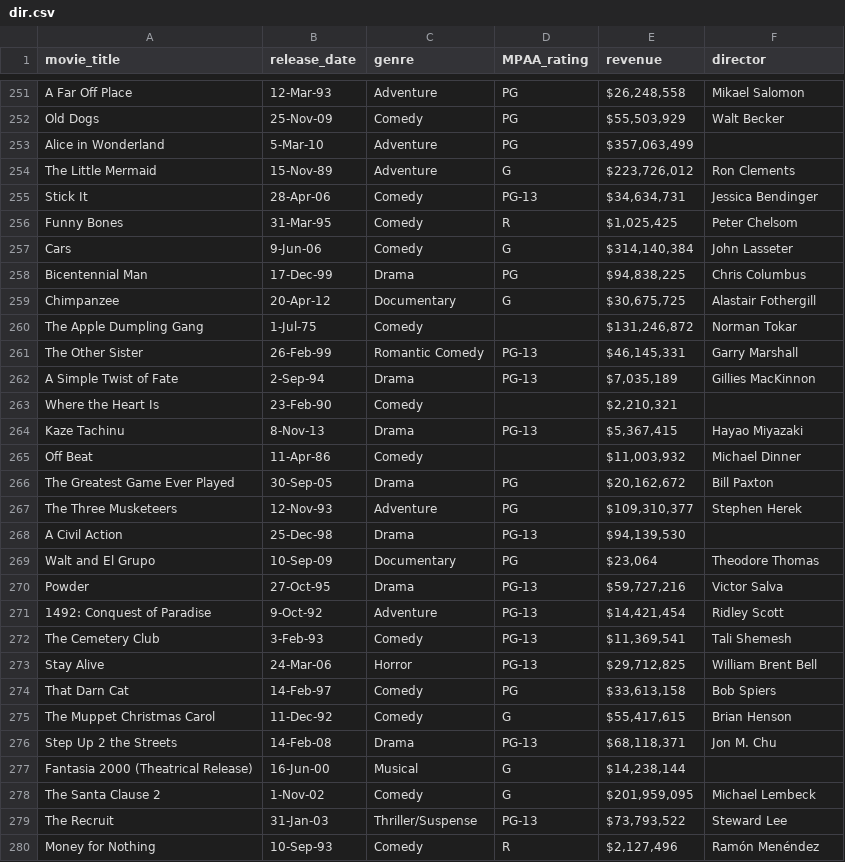
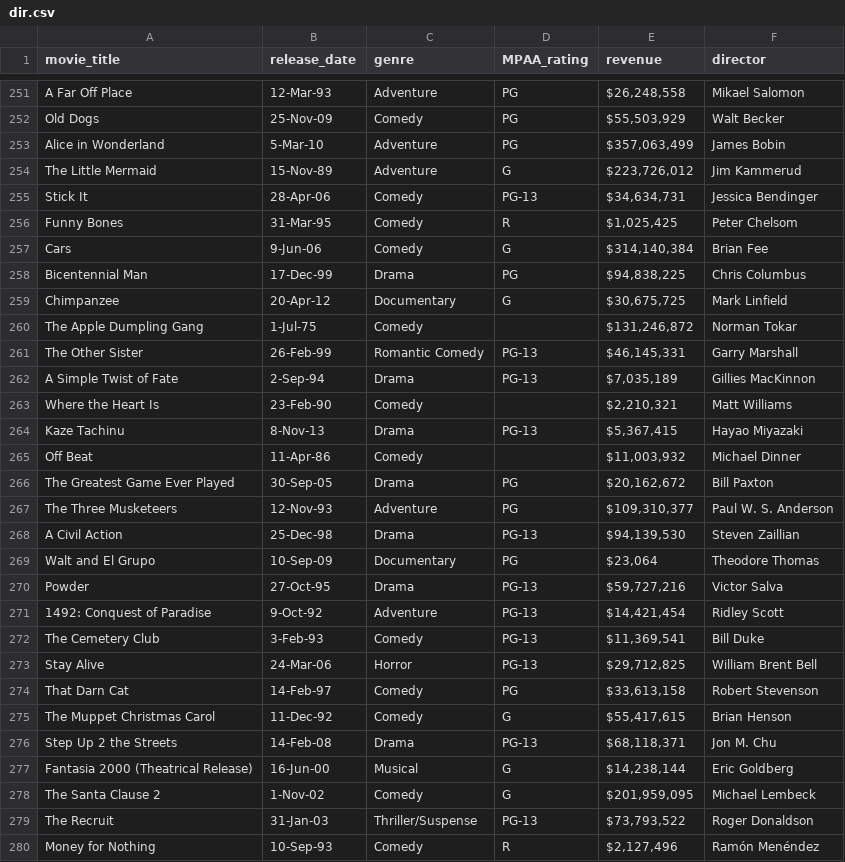
Before and after one commit to HodBossHod/Movie_Revenue_Prediction, a CSV file: dir.csv, drawn as a sheet; only a part is shown, gaps mark what is left out; the diff covers the shown part only.

```diff
--- a/dir.csv
+++ b/dir.csv
@@ -252,9 +252,9 @@ A Far Off Place,12-Mar-93,Adventure,PG,"$26,248,558 ",Mikael Salomon
 Old Dogs,25-Nov-09,Comedy,PG,"$55,503,929 ",Walt Becker
-Alice in Wonderland,5-Mar-10,Adventure,PG,"$357,063,499 ",
-The Little Mermaid,15-Nov-89,Adventure,G,"$223,726,012 ",Ron Clements
+Alice in Wonderland,5-Mar-10,Adventure,PG,"$357,063,499 ",James Bobin
+The Little Mermaid,15-Nov-89,Adventure,G,"$223,726,012 ",Jim Kammerud
 Stick It,28-Apr-06,Comedy,PG-13,"$34,634,731 ",Jessica Bendinger
 Funny Bones,31-Mar-95,Comedy,R,"$1,025,425 ",Peter Chelsom
-Cars,9-Jun-06,Comedy,G,"$314,140,384 ",John Lasseter
+Cars,9-Jun-06,Comedy,G,"$314,140,384 ",Brian Fee
 Bicentennial Man,17-Dec-99,Drama,PG,"$94,838,225 ",Chris Columbus
-Chimpanzee,20-Apr-12,Documentary,G,"$30,675,725 ",Alastair Fothergill
+Chimpanzee,20-Apr-12,Documentary,G,"$30,675,725 ",Mark Linfield
 The Apple Dumpling Gang,1-Jul-75,Comedy,,"$131,246,872 ",Norman Tokar
@@ -262,3 +262,3 @@ The Other Sister,26-Feb-99,Romantic Comedy,PG-13,"$46,145,331 ",Garry Marshall
 A Simple Twist of Fate,2-Sep-94,Drama,PG-13,"$7,035,189 ",Gillies MacKinnon
-Where the Heart Is,23-Feb-90,Comedy,,"$2,210,321 ",
+Where the Heart Is,23-Feb-90,Comedy,,"$2,210,321 ",Matt Williams
 Kaze Tachinu,8-Nov-13,Drama,PG-13,"$5,367,415 ",Hayao Miyazaki
@@ -266,4 +266,4 @@ Off Beat,11-Apr-86,Comedy,,"$11,003,932 ",Michael Dinner
 The Greatest Game Ever Played,30-Sep-05,Drama,PG,"$20,162,672 ",Bill Paxton
-The Three Musketeers,12-Nov-93,Adventure,PG,"$109,310,377 ",Stephen Herek
-A Civil Action,25-Dec-98,Drama,PG-13,"$94,139,530 ",
+The Three Musketeers,12-Nov-93,Adventure,PG,"$109,310,377 ",Paul W. S. Anderson
+A Civil Action,25-Dec-98,Drama,PG-13,"$94,139,530 ",Steven Zaillian
 Walt and El Grupo,10-Sep-09,Documentary,PG,"$23,064 ",Theodore Thomas
@@ -271,10 +271,10 @@ Powder,27-Oct-95,Drama,PG-13,"$59,727,216 ",Victor Salva
 1492: Conquest of Paradise,9-Oct-92,Adventure,PG-13,"$14,421,454 ",Ridley Scott
-The Cemetery Club,3-Feb-93,Comedy,PG-13,"$11,369,541 ",Tali Shemesh
+The Cemetery Club,3-Feb-93,Comedy,PG-13,"$11,369,541 ",Bill Duke
 Stay Alive,24-Mar-06,Horror,PG-13,"$29,712,825 ",William Brent Bell
-That Darn Cat,14-Feb-97,Comedy,PG,"$33,613,158 ",Bob Spiers
+That Darn Cat,14-Feb-97,Comedy,PG,"$33,613,158 ",Robert Stevenson
 The Muppet Christmas Carol,11-Dec-92,Comedy,G,"$55,417,615 ",Brian Henson
 Step Up 2 the Streets,14-Feb-08,Drama,PG-13,"$68,118,371 ",Jon M. Chu
-Fantasia 2000 (Theatrical Release),16-Jun-00,Musical,G,"$14,238,144 ",
+Fantasia 2000 (Theatrical Release),16-Jun-00,Musical,G,"$14,238,144 ",Eric Goldberg
 The Santa Clause 2,1-Nov-02,Comedy,G,"$201,959,095 ",Michael Lembeck
-The Recruit,31-Jan-03,Thriller/Suspense,PG-13,"$73,793,522 ",Steward Lee
+The Recruit,31-Jan-03,Thriller/Suspense,PG-13,"$73,793,522 ",Roger Donaldson
 Money for Nothing,10-Sep-93,Comedy,R,"$2,127,496 ",Ramón Menéndez
```
Also changed, not shown: 121 edited cells elsewhere in this file, 2 other files.
